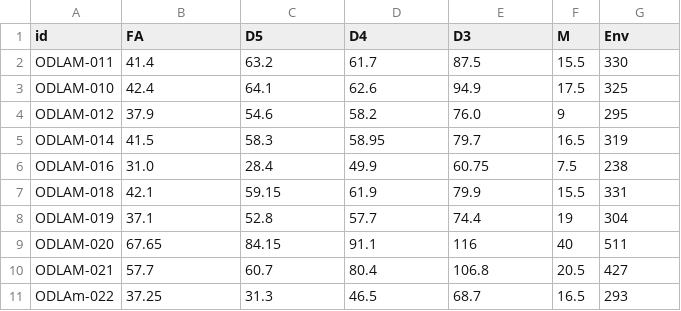
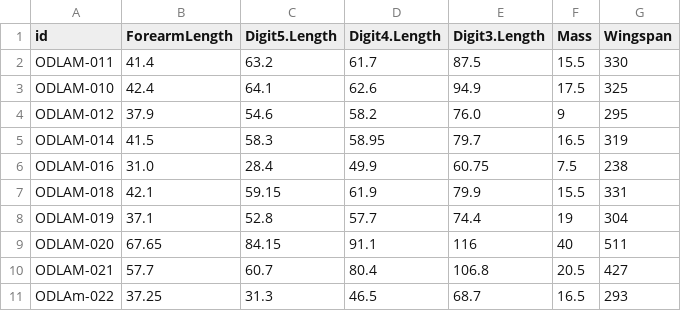
Before and after one commit to oleon12/BatWing, a CSV file: data/wing.csv, drawn as a sheet.

Commit message:
Update wing.csv

```diff
--- a/data/wing.csv
+++ b/data/wing.csv
@@ -1,2 +1,2 @@
-id,FA,D5,D4,D3,M,Env
+id,ForearmLength,Digit5.Length,Digit4.Length,Digit3.Length,Mass,Wingspan
 ODLAM-011,41.4,63.2,61.7,87.5,15.5,330
```
